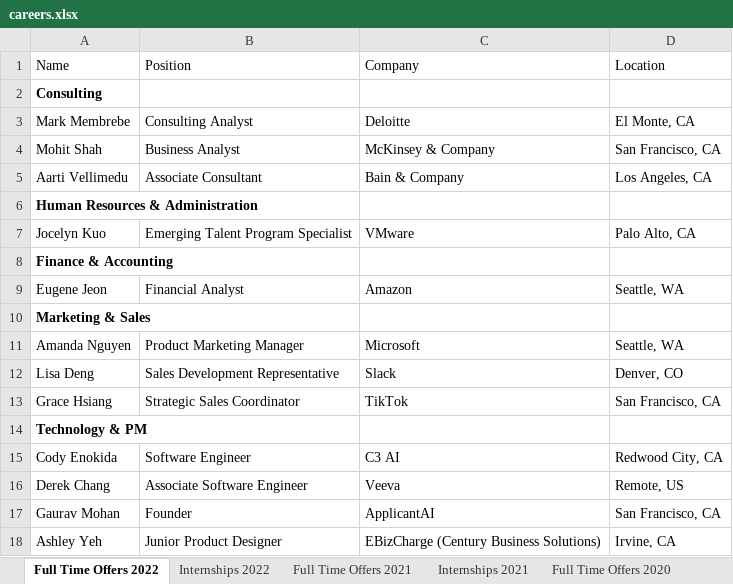
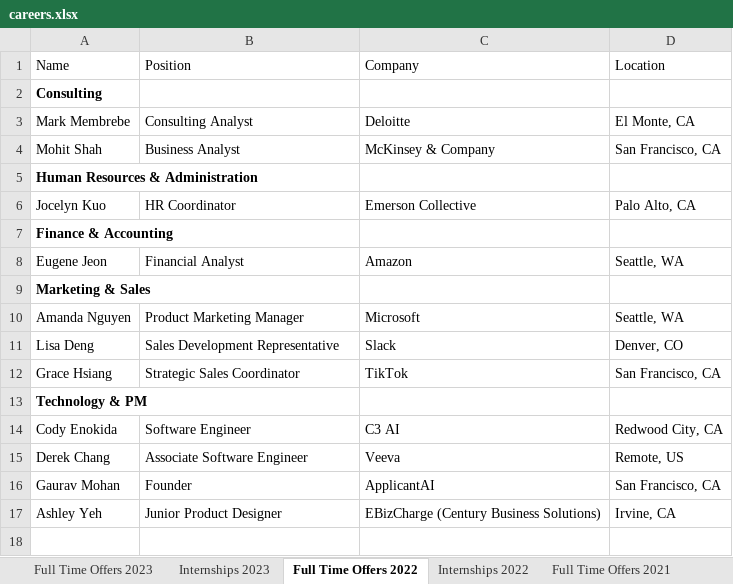
Before and after one commit to dspuci/dspuci-website-gatsby, an Excel workbook: src/data/careers.xlsx, sheet Full Time Offers 2022, drawn as a sheet; values as stored, in another font and other column widths than the file's, no borders; removed rows and columns are numbered as before the commit, all else as after; the diff names each change by its address in the sheet, - before the commit and + after, or states it on an @@ line.

```diff
--- a/src/data/careers.xlsx (sheet Full Time Offers 2022)
+++ b/src/data/careers.xlsx (sheet Full Time Offers 2022)
+sheet tab: Full Time Offers 2023
+sheet tab: Internships 2023
-row 5: Aarti Vellimedu | Associate Consultant | Bain & Company | Los Angeles, CA
-B6 (Position): Emerging Talent Program Specialist
+B6 (Position): HR Coordinator
-C6 (Company): VMware
+C6 (Company): Emerson Collective
```
Also changed, not shown: src/data/summer21/bios_summer21.xlsx, src/data/summer21/directors_summer21.xlsx, 31 other files.
